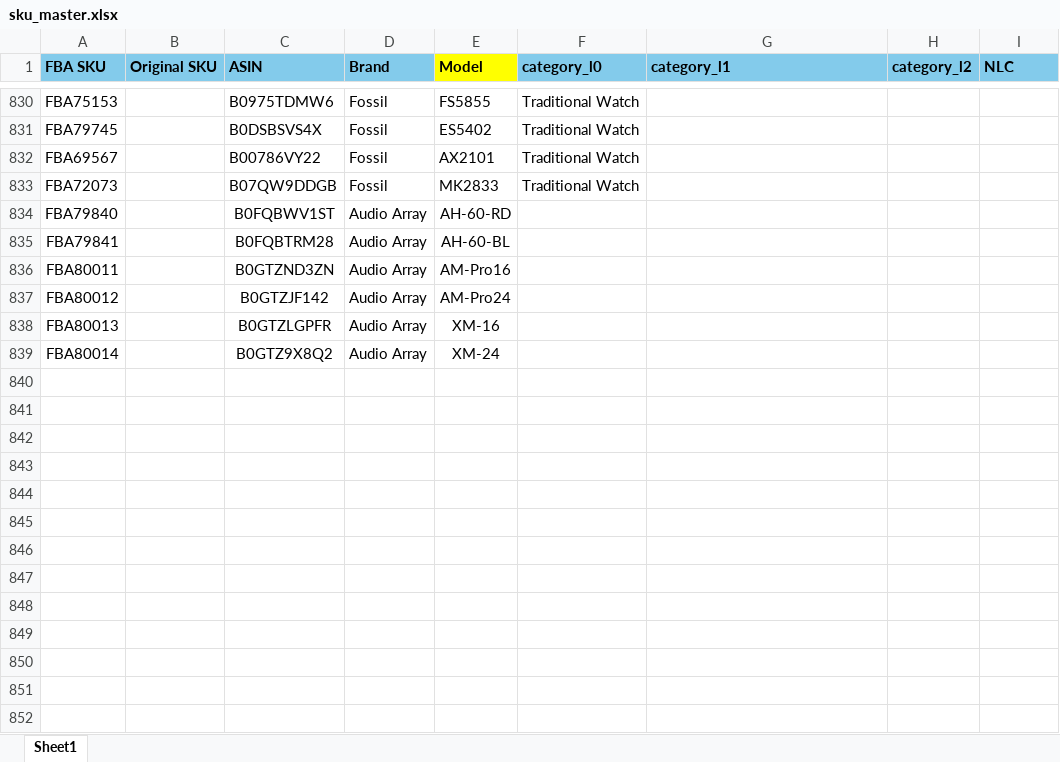
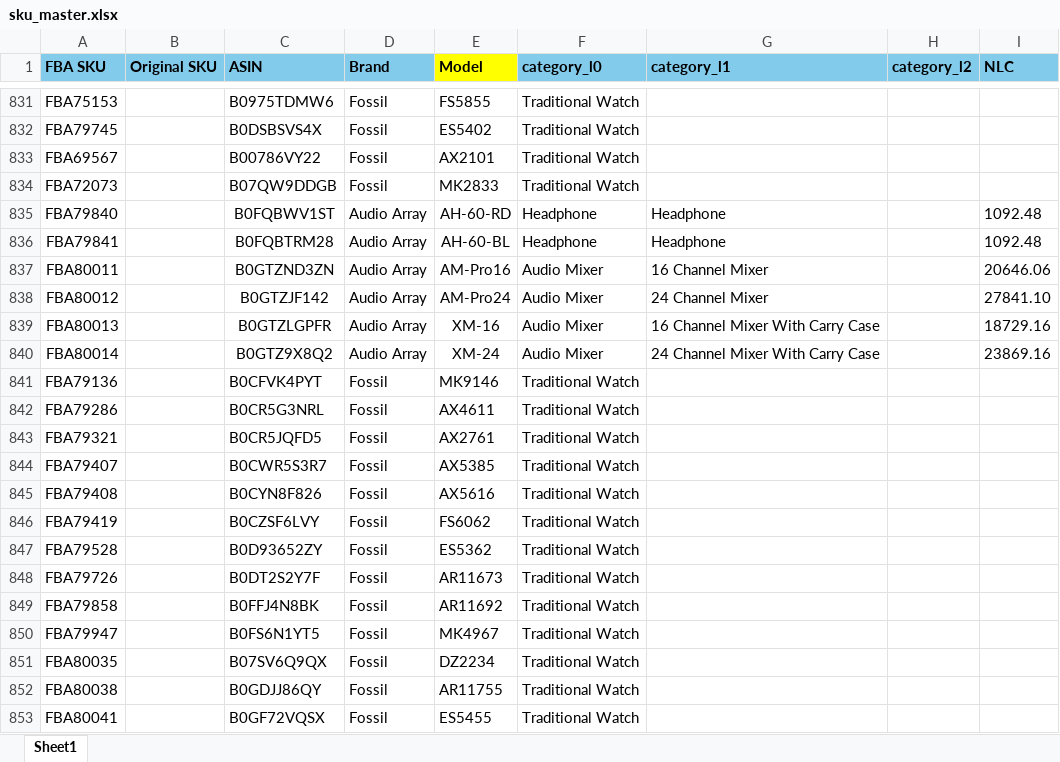
Before and after one commit to nitesh-lang/Buybox_report, an Excel workbook: data/sku_master.xlsx, sheet Sheet1, drawn as a sheet; only a part is shown, gaps mark what is left out; values as stored, in another font and other column widths than the file's, no borders; conditional formats not drawn; addresses are those after the commit; the diff covers the shown part only; the diff names each change by its address in the sheet, - before the commit and + after, or states it on an @@ line.

```diff
--- a/data/sku_master.xlsx (sheet Sheet1)
+++ b/data/sku_master.xlsx (sheet Sheet1)
-F835:F836 (category_l0): (empty)
+F835:F836 (category_l0): Headphone
-G835:G836 (category_l1): (empty)
+G835:G836 (category_l1): Headphone
-I835:I836 (NLC): (empty)
+I835:I836 (NLC): 1092.48
-F837:F840 (category_l0): (empty)
+F837:F840 (category_l0): Audio Mixer
-G837 (category_l1): (empty)
+G837 (category_l1): 16 Channel Mixer
-I837 (NLC): (empty)
+I837 (NLC): 20646.06
-G838 (category_l1): (empty)
+G838 (category_l1): 24 Channel Mixer
-I838 (NLC): (empty)
+I838 (NLC): 27841.10
-G839 (category_l1): (empty)
+G839 (category_l1): 16 Channel Mixer With Carry Case
-I839 (NLC): (empty)
+I839 (NLC): 18729.16
-G840 (category_l1): (empty)
+G840 (category_l1): 24 Channel Mixer With Carry Case
-I840 (NLC): (empty)
+I840 (NLC): 23869.16
+row 841: FBA79136 |  | B0CFVK4PYT | Fossil | MK9146 | Traditional Watch
+row 842: FBA79286 |  | B0CR5G3NRL | Fossil | AX4611 | Traditional Watch
+row 843: FBA79321 |  | B0CR5JQFD5 | Fossil | AX2761 | Traditional Watch
+row 844: FBA79407 |  | B0CWR5S3R7 | Fossil | AX5385 | Traditional Watch
+row 845: FBA79408 |  | B0CYN8F826 | Fossil | AX5616 | Traditional Watch
+row 846: FBA79419 |  | B0CZSF6LVY | Fossil | FS6062 | Traditional Watch
+row 847: FBA79528 |  | B0D93652ZY | Fossil | ES5362 | Traditional Watch
+row 848: FBA79726 |  | B0DT2S2Y7F | Fossil | AR11673 | Traditional Watch
+row 849: FBA79858 |  | B0FFJ4N8BK | Fossil | AR11692 | Traditional Watch
+row 850: FBA79947 |  | B0FS6N1YT5 | Fossil | MK4967 | Traditional Watch
+row 851: FBA80035 |  | B07SV6Q9QX | Fossil | DZ2234 | Traditional Watch
+row 852: FBA80038 |  | B0GDJJ86QY | Fossil | AR11755 | Traditional Watch
+row 853: FBA80041 |  | B0GF72VQSX | Fossil | ES5455 | Traditional Watch
```
Also changed, not shown: 61 added rows and 257 edited cells elsewhere in this sheet, 6 other files.
